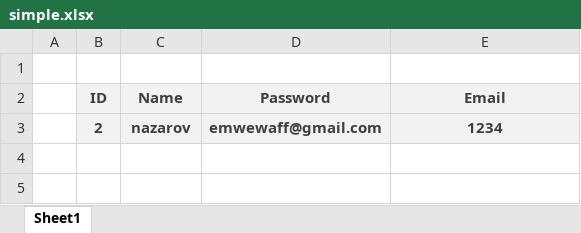
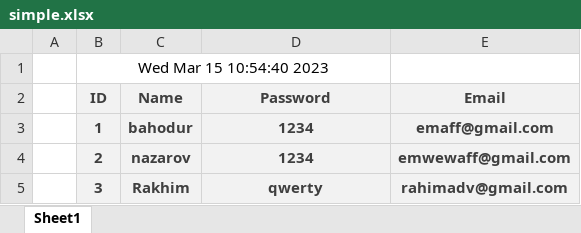
Before and after one commit to bahodurnazarov/exel, an Excel workbook: simple.xlsx, sheet Sheet1, drawn as a sheet; values as stored, in another font and other column widths than the file's, no borders; removed rows and columns are numbered as before the commit, all else as after; the diff names each change by its address in the sheet, - before the commit and + after, or states it on an @@ line.

Commit message:
data succesfuly saved into exel from database

```diff
--- a/simple.xlsx (sheet Sheet1)
+++ b/simple.xlsx (sheet Sheet1)
-B1 (ID): (empty)
+B1 (ID): Wed Mar 15 10:54:40 2023
+B1:D1 merged
-row 3:  | 2 | nazarov | emwewaff@gmail.com | 1234
+row 3:  | 1 | bahodur | 1234 | emaff@gmail.com
+row 4:  | 2 | nazarov | 1234 | emwewaff@gmail.com
+row 5:  | 3 | Rakhim | qwerty | rahimadv@gmail.com
```
Also changed, not shown: 2 other files.
